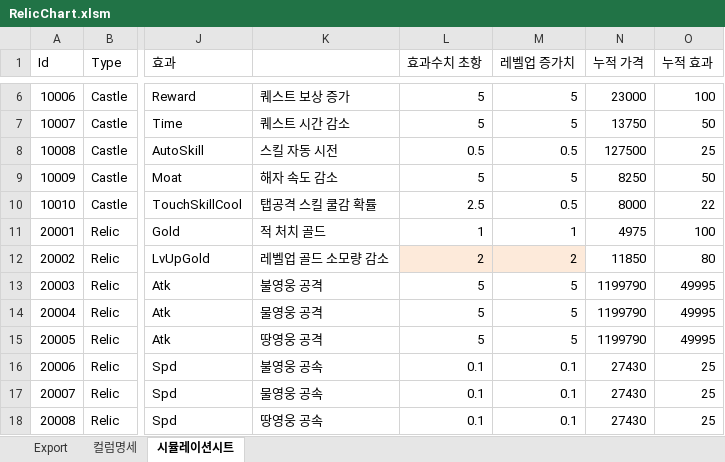
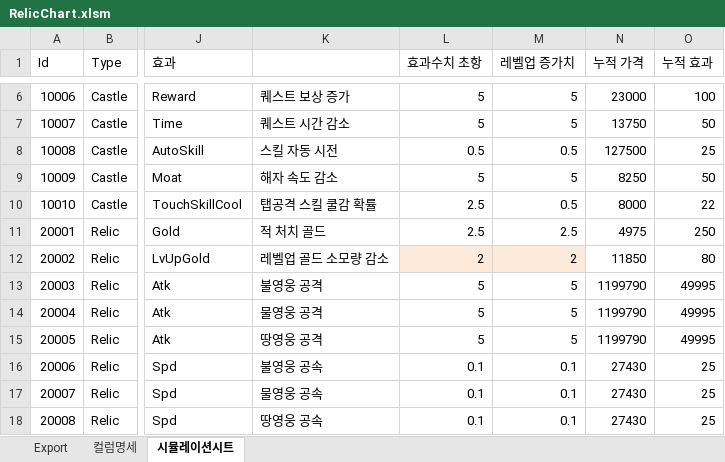
Before and after one commit to BlindBullet/ProjectDF, an Excel workbook: Assets/DataTables~/RelicChart.xlsm, sheet 시뮬레이션시트, drawn as a sheet; only a part is shown, gaps mark what is left out; values as stored, in another font and other column widths than the file's, no borders; the diff names each change by its address in the sheet, - before the commit and + after, or states it on an @@ line.

```diff
--- a/Assets/DataTables~/RelicChart.xlsm (sheet 시뮬레이션시트)
+++ b/Assets/DataTables~/RelicChart.xlsm (sheet 시뮬레이션시트)
-L11 (효과수치 초항): 1
+L11 (효과수치 초항): 2.5
-M11 (레벨업 증가치): 1
+M11 (레벨업 증가치): 2.5
-O11 (누적 효과): 100
+O11 (누적 효과): 250
```
Also changed, not shown: charts or pictures, Assets/DataTables~/StatusEffectChart.xlsm, Assets/DataTables~/constantData정책.xlsx.
